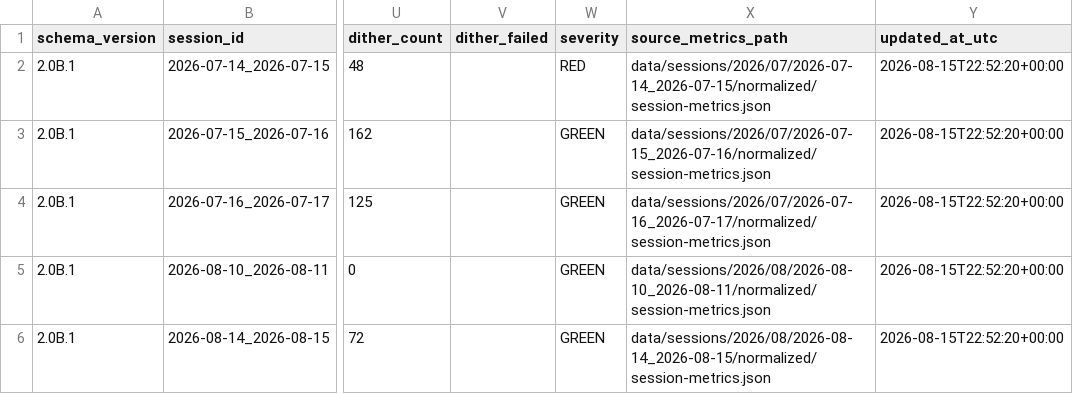
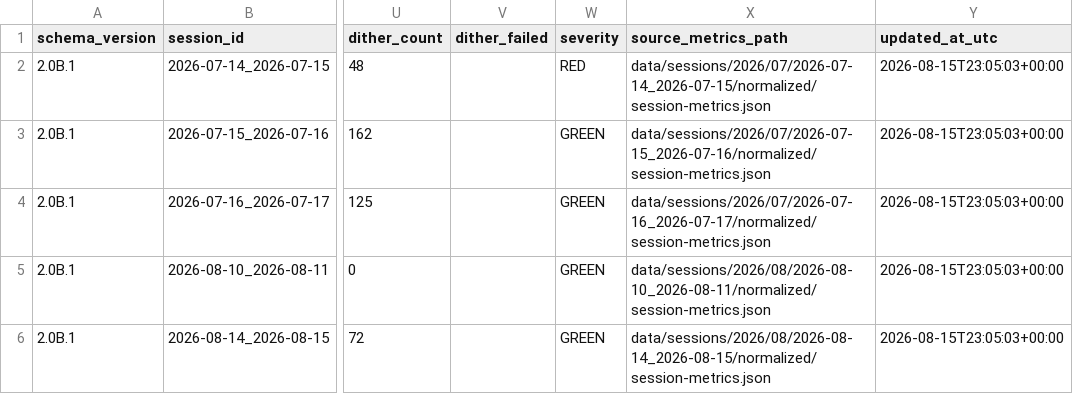
Before and after one commit to maininimassimo-bit/digital-stargate-manual, a CSV file: data/analytics/history/sessions.csv, drawn as a sheet; only a part is shown, gaps mark what is left out; the diff names each change by its address in the sheet, - before the commit and + after, or states it on an @@ line.

```diff
--- a/data/analytics/history/sessions.csv
+++ b/data/analytics/history/sessions.csv
-Y2:Y6 (updated_at_utc): 2026-08-15T22:52:20+00:00
+Y2:Y6 (updated_at_utc): 2026-08-15T23:05:03+00:00
```
Also changed, not shown: 9 other files.
